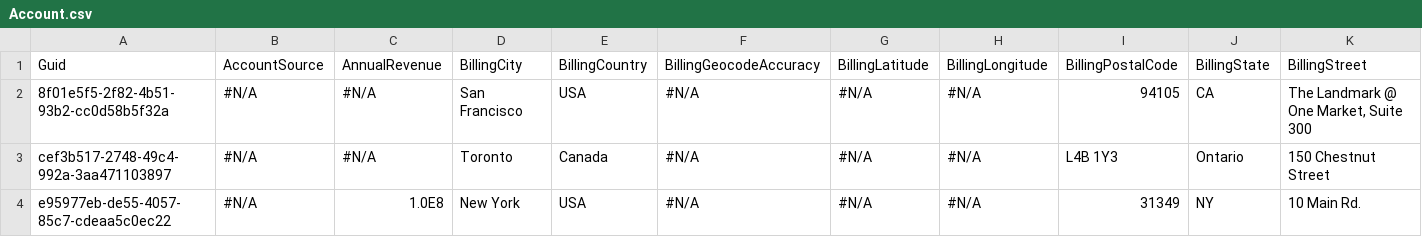
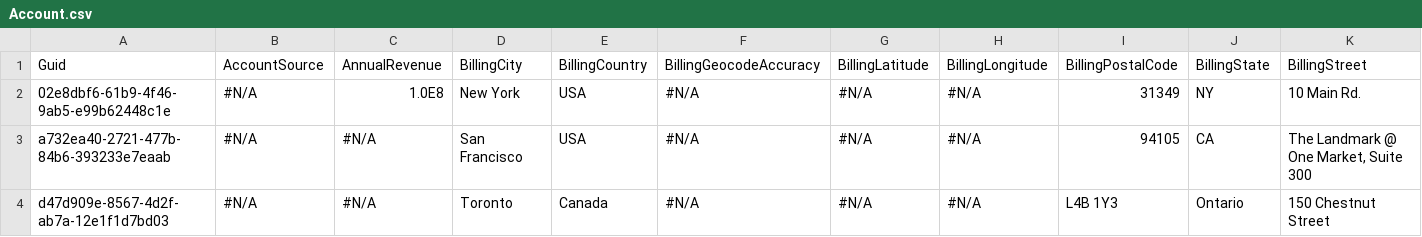
Before and after one commit to zklamm/test, a CSV file: Account.csv, drawn as a sheet; only a part is shown; removed rows and columns are numbered as before the commit, all else as after; rows hold the shown columns only; the diff names each change by its address in the sheet, - before the commit and + after, or states it on an @@ line.

Commit message:
Saved data from the control instance into the repository master branch

```diff
--- a/Account.csv
+++ b/Account.csv
+row 2: 02e8dbf6-61b9-4f46-9ab5-e99b62448c1e | #N/A | 1.0E8 | New York | USA | #N/A | #N/A | #N/A | 31349 | NY | 10 Main Rd.
-A3: 8f01e5f5-2f82-4b51-93b2-cc0d58b5f32a
+A3: a732ea40-2721-477b-84b6-393233e7eaab
-A4: cef3b517-2748-49c4-992a-3aa471103897
+A4: d47d909e-8567-4d2f-ab7a-12e1f1d7bd03
-row 4: e95977eb-de55-4057-85c7-cdeaa5c0ec22 | #N/A | 1.0E8 | New York | USA | #N/A | #N/A | #N/A | 31349 | NY | 10 Main Rd.
```
